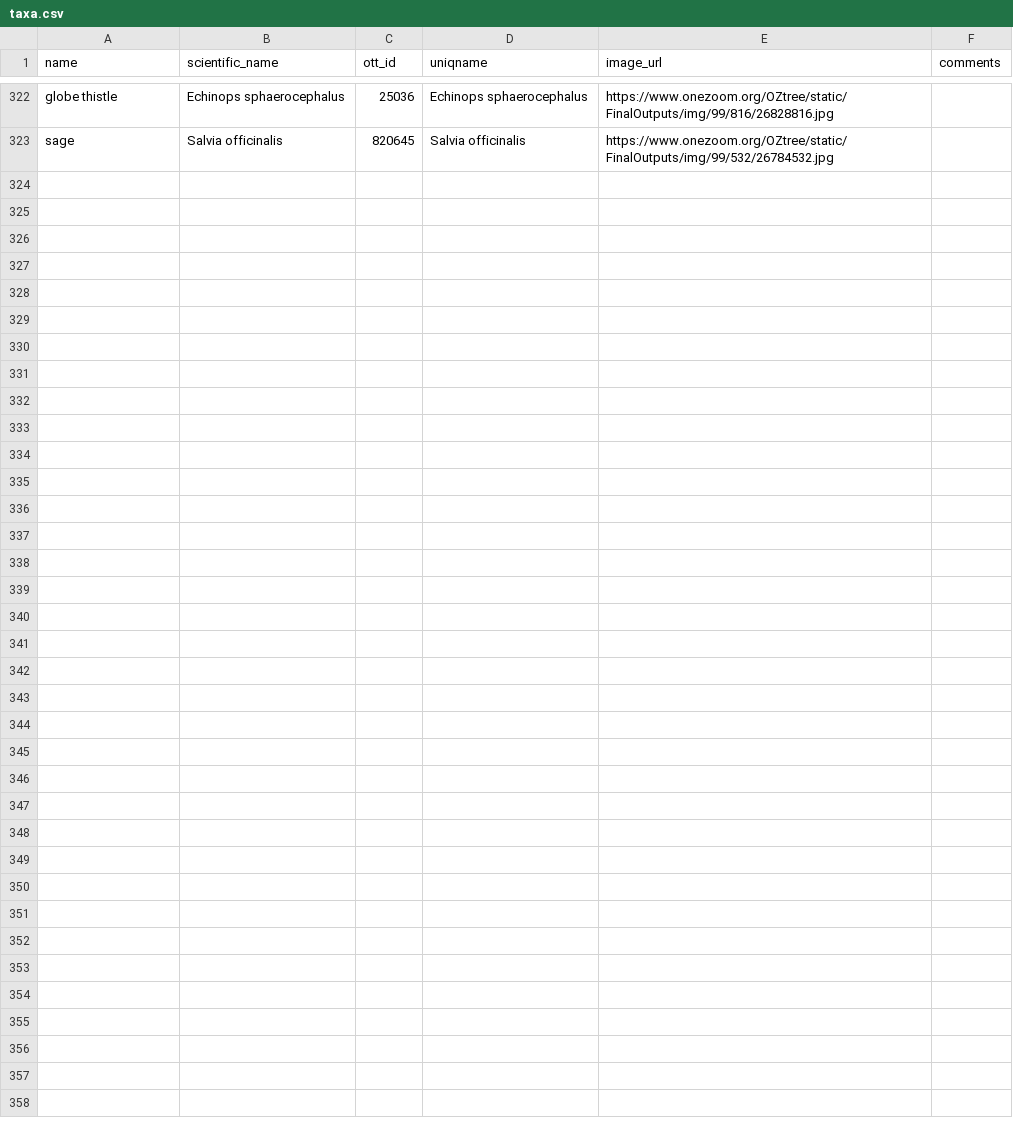
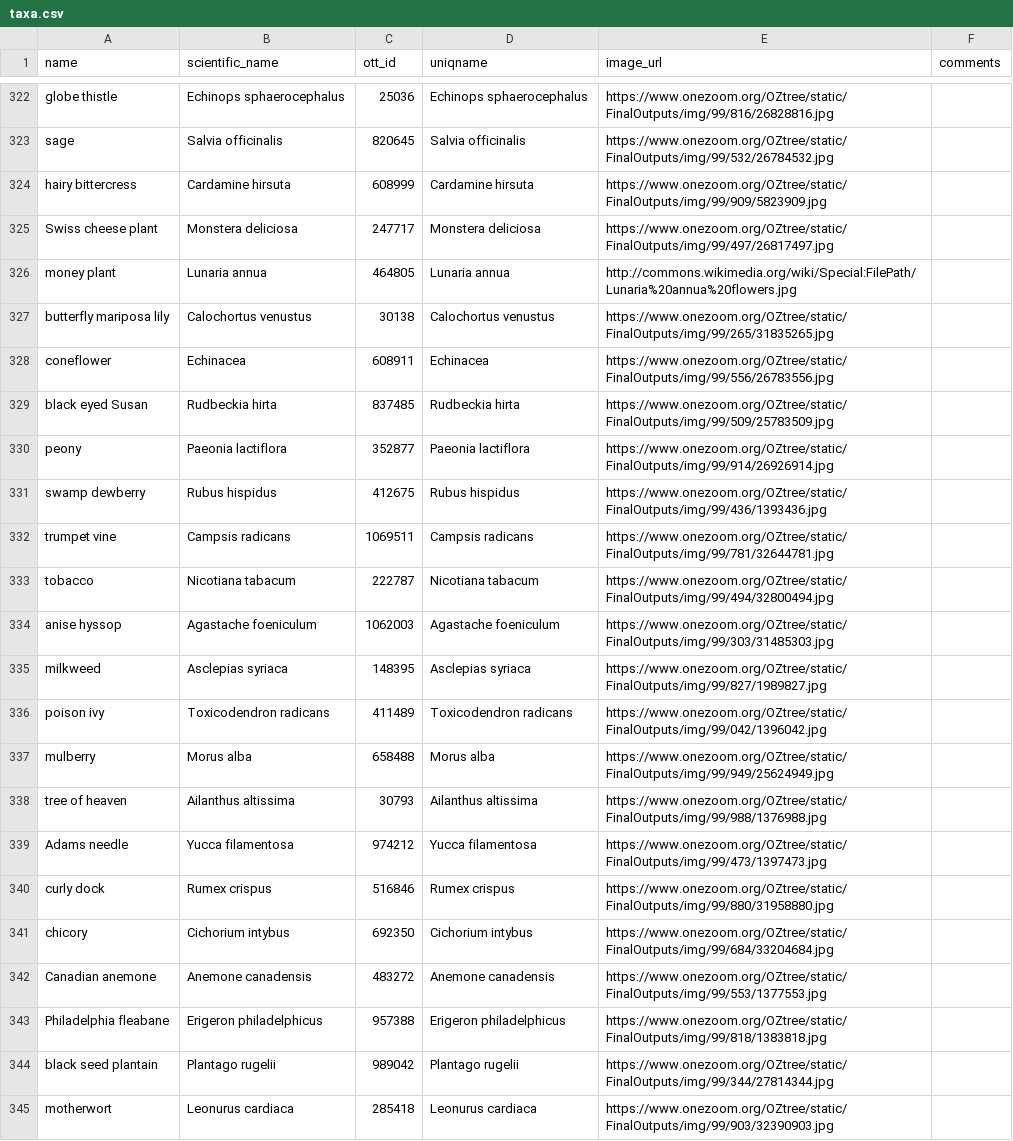
Before and after one commit to jacksonloper/catbunnyrailroad, a CSV file: taxa.csv, drawn as a sheet; only a part is shown, gaps mark what is left out; the diff names each change by its address in the sheet, - before the commit and + after, or states it on an @@ line.

```diff
--- a/taxa.csv
+++ b/taxa.csv
+row 324: hairy bittercress | Cardamine hirsuta | 608999 | Cardamine hirsuta | https://www.onezoom.org/OZtree/static/FinalOutputs/img/99/909/5823909.jpg
+row 325: Swiss cheese plant | Monstera deliciosa | 247717 | Monstera deliciosa | https://www.onezoom.org/OZtree/static/FinalOutputs/img/99/497/26817497.jpg
+row 326: money plant | Lunaria annua | 464805 | Lunaria annua | http://commons.wikimedia.org/wiki/Special:FilePath/Lunaria%20annua%20flowers.jpg
+row 327: butterfly mariposa lily | Calochortus venustus | 30138 | Calochortus venustus | https://www.onezoom.org/OZtree/static/FinalOutputs/img/99/265/31835265.jpg
+row 328: coneflower | Echinacea | 608911 | Echinacea | https://www.onezoom.org/OZtree/static/FinalOutputs/img/99/556/26783556.jpg
+row 329: black eyed Susan | Rudbeckia hirta | 837485 | Rudbeckia hirta | https://www.onezoom.org/OZtree/static/FinalOutputs/img/99/509/25783509.jpg
+row 330: peony | Paeonia lactiflora | 352877 | Paeonia lactiflora | https://www.onezoom.org/OZtree/static/FinalOutputs/img/99/914/26926914.jpg
+row 331: swamp dewberry | Rubus hispidus | 412675 | Rubus hispidus | https://www.onezoom.org/OZtree/static/FinalOutputs/img/99/436/1393436.jpg
+row 332: trumpet vine | Campsis radicans | 1069511 | Campsis radicans | https://www.onezoom.org/OZtree/static/FinalOutputs/img/99/781/32644781.jpg
+row 333: tobacco | Nicotiana tabacum | 222787 | Nicotiana tabacum | https://www.onezoom.org/OZtree/static/FinalOutputs/img/99/494/32800494.jpg
+row 334: anise hyssop | Agastache foeniculum | 1062003 | Agastache foeniculum | https://www.onezoom.org/OZtree/static/FinalOutputs/img/99/303/31485303.jpg
+row 335: milkweed | Asclepias syriaca | 148395 | Asclepias syriaca | https://www.onezoom.org/OZtree/static/FinalOutputs/img/99/827/1989827.jpg
+row 336: poison ivy | Toxicodendron radicans | 411489 | Toxicodendron radicans | https://www.onezoom.org/OZtree/static/FinalOutputs/img/99/042/1396042.jpg
+row 337: mulberry | Morus alba | 658488 | Morus alba | https://www.onezoom.org/OZtree/static/FinalOutputs/img/99/949/25624949.jpg
+row 338: tree of heaven | Ailanthus altissima | 30793 | Ailanthus altissima | https://www.onezoom.org/OZtree/static/FinalOutputs/img/99/988/1376988.jpg
+row 339: Adams needle | Yucca filamentosa | 974212 | Yucca filamentosa | https://www.onezoom.org/OZtree/static/FinalOutputs/img/99/473/1397473.jpg
+row 340: curly dock | Rumex crispus | 516846 | Rumex crispus | https://www.onezoom.org/OZtree/static/FinalOutputs/img/99/880/31958880.jpg
+row 341: chicory | Cichorium intybus | 692350 | Cichorium intybus | https://www.onezoom.org/OZtree/static/FinalOutputs/img/99/684/33204684.jpg
+row 342: Canadian anemone | Anemone canadensis | 483272 | Anemone canadensis | https://www.onezoom.org/OZtree/static/FinalOutputs/img/99/553/1377553.jpg
+row 343: Philadelphia fleabane | Erigeron philadelphicus | 957388 | Erigeron philadelphicus | https://www.onezoom.org/OZtree/static/FinalOutputs/img/99/818/1383818.jpg
+row 344: black seed plantain | Plantago rugelii | 989042 | Plantago rugelii | https://www.onezoom.org/OZtree/static/FinalOutputs/img/99/344/27814344.jpg
+row 345: motherwort | Leonurus cardiaca | 285418 | Leonurus cardiaca | https://www.onezoom.org/OZtree/static/FinalOutputs/img/99/903/32390903.jpg
```
Also changed, not shown: 30 other files.
